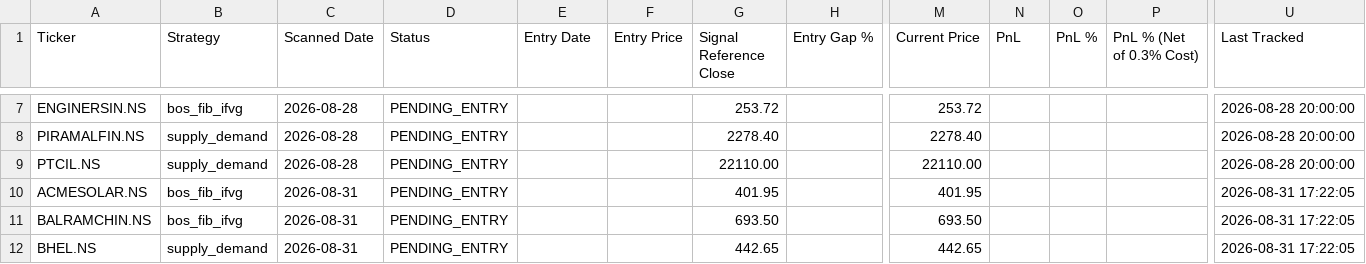
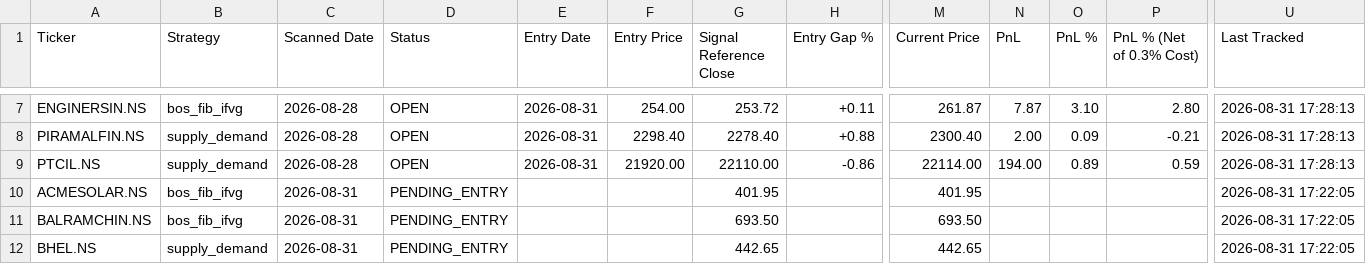
Before and after one commit to Jinish2023/supply_demand-bos_fib_ifvg, a CSV file: data/trade_book.csv, drawn as a sheet; only a part is shown, gaps mark what is left out; the diff covers the shown part only; the diff names each change by its address in the sheet, - before the commit and + after, or states it on an @@ line.

```diff
--- a/data/trade_book.csv
+++ b/data/trade_book.csv
-D7:D9 (Status): PENDING_ENTRY
+D7:D9 (Status): OPEN
-E7:E9 (Entry Date): (empty)
+E7:E9 (Entry Date): 2026-08-31
-F7 (Entry Price): (empty)
+F7 (Entry Price): 254.00
-H7 (Entry Gap %): (empty)
+H7 (Entry Gap %): +0.11
-M7 (Current Price): 253.72
+M7 (Current Price): 261.87
-N7 (PnL): (empty)
+N7 (PnL): 7.87
-O7 (PnL %): (empty)
+O7 (PnL %): 3.10
-P7 (PnL % (Net of 0.3% Cost)): (empty)
+P7 (PnL % (Net of 0.3% Cost)): 2.80
-U7:U9 (Last Tracked): 2026-08-28 20:00:00
+U7:U9 (Last Tracked): 2026-08-31 17:28:13
-F8 (Entry Price): (empty)
+F8 (Entry Price): 2298.40
-H8 (Entry Gap %): (empty)
+H8 (Entry Gap %): +0.88
-M8 (Current Price): 2278.40
+M8 (Current Price): 2300.40
-N8 (PnL): (empty)
+N8 (PnL): 2.00
-O8 (PnL %): (empty)
+O8 (PnL %): 0.09
-P8 (PnL % (Net of 0.3% Cost)): (empty)
+P8 (PnL % (Net of 0.3% Cost)): -0.21
-F9 (Entry Price): (empty)
+F9 (Entry Price): 21920.00
-H9 (Entry Gap %): (empty)
+H9 (Entry Gap %): -0.86
-M9 (Current Price): 22110.00
+M9 (Current Price): 22114.00
-N9 (PnL): (empty)
+N9 (PnL): 194.00
-O9 (PnL %): (empty)
+O9 (PnL %): 0.89
-P9 (PnL % (Net of 0.3% Cost)): (empty)
+P9 (PnL % (Net of 0.3% Cost)): 0.59
```
Also changed, not shown: 33 edited cells elsewhere in this file.
